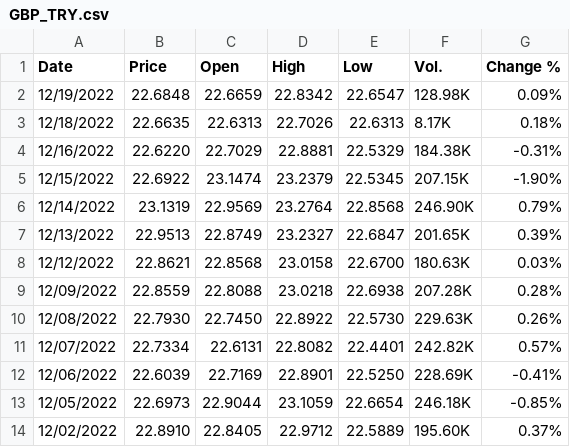
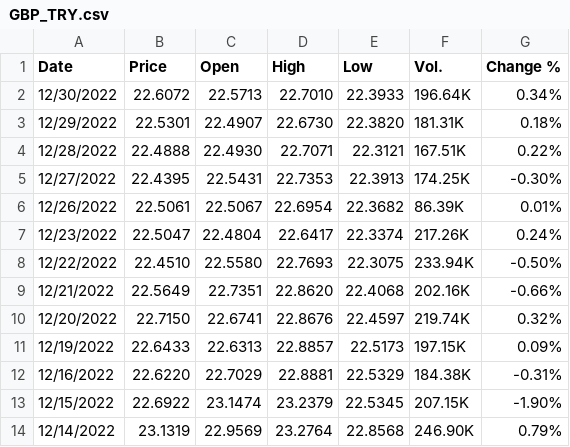
Before and after one commit to Ancouse/CMPE_460, a CSV file: Term Project/Projects/csv files/GBP_TRY.csv, drawn as a sheet; only a part is shown; the shorter side is filled out with more unchanged rows.

```diff
--- a/Term Project/Projects/csv files/GBP_TRY.csv
+++ b/Term Project/Projects/csv files/GBP_TRY.csv
@@ -1,4 +1,12 @@
 "Date","Price","Open","High","Low","Vol.","Change %"
-"12/19/2022","22.6848","22.6659","22.8342","22.6547","128.98K","0.09%"
-"12/18/2022","22.6635","22.6313","22.7026","22.6313","8.17K","0.18%"
+"12/30/2022","22.6072","22.5713","22.7010","22.3933","196.64K","0.34%"
+"12/29/2022","22.5301","22.4907","22.6730","22.3820","181.31K","0.18%"
+"12/28/2022","22.4888","22.4930","22.7071","22.3121","167.51K","0.22%"
+"12/27/2022","22.4395","22.5431","22.7353","22.3913","174.25K","-0.30%"
+"12/26/2022","22.5061","22.5067","22.6954","22.3682","86.39K","0.01%"
+"12/23/2022","22.5047","22.4804","22.6417","22.3374","217.26K","0.24%"
+"12/22/2022","22.4510","22.5580","22.7693","22.3075","233.94K","-0.50%"
+"12/21/2022","22.5649","22.7351","22.8620","22.4068","202.16K","-0.66%"
+"12/20/2022","22.7150","22.6741","22.8676","22.4597","219.74K","0.32%"
+"12/19/2022","22.6433","22.6313","22.8857","22.5173","197.15K","0.09%"
 "12/16/2022","22.6220","22.7029","22.8881","22.5329","184.38K","-0.31%"
```
Also changed, not shown: Term Project/Projects/csv files/BTC_USD.csv, Term Project/Projects/csv files/XAU_USD.csv, 16 other files.
